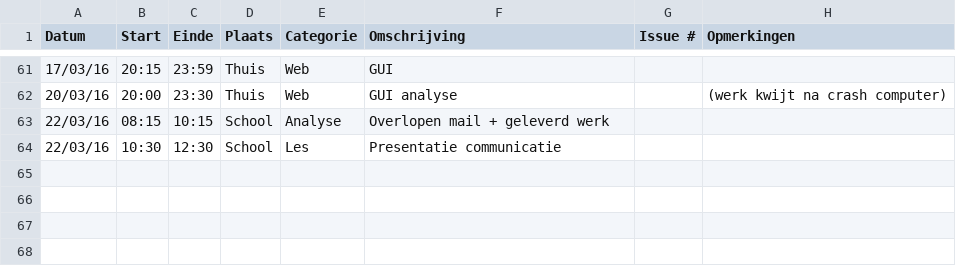
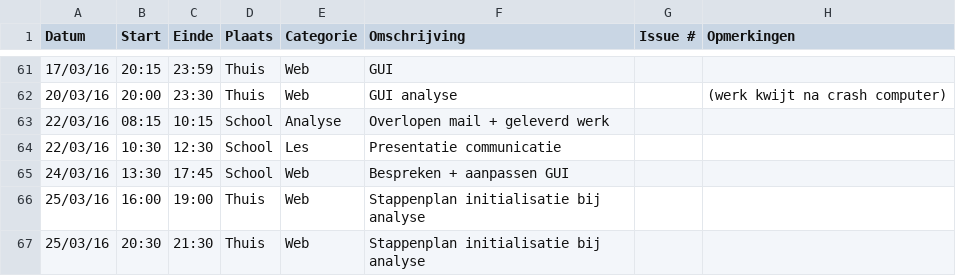
Before and after one commit to ghentlivinglab/Traffic-Travel-Time-Analyzer-2, a CSV file: Mike-BrantsLogboek.csv, drawn as a sheet; only a part is shown, gaps mark what is left out; the diff names each change by its address in the sheet, - before the commit and + after, or states it on an @@ line.

Commit message:
Update Web GUI - analyse

```diff
--- a/Mike-BrantsLogboek.csv
+++ b/Mike-BrantsLogboek.csv
+row 65: 24/03/16 | 13:30 | 17:45 | School | Web | Bespreken + aanpassen GUI
+row 66: 25/03/16 | 16:00 | 19:00 | Thuis | Web | Stappenplan initialisatie bij analyse
+row 67: 25/03/16 | 20:30 | 21:30 | Thuis | Web | Stappenplan initialisatie bij analyse
```
Also changed, not shown: 38 other files.
